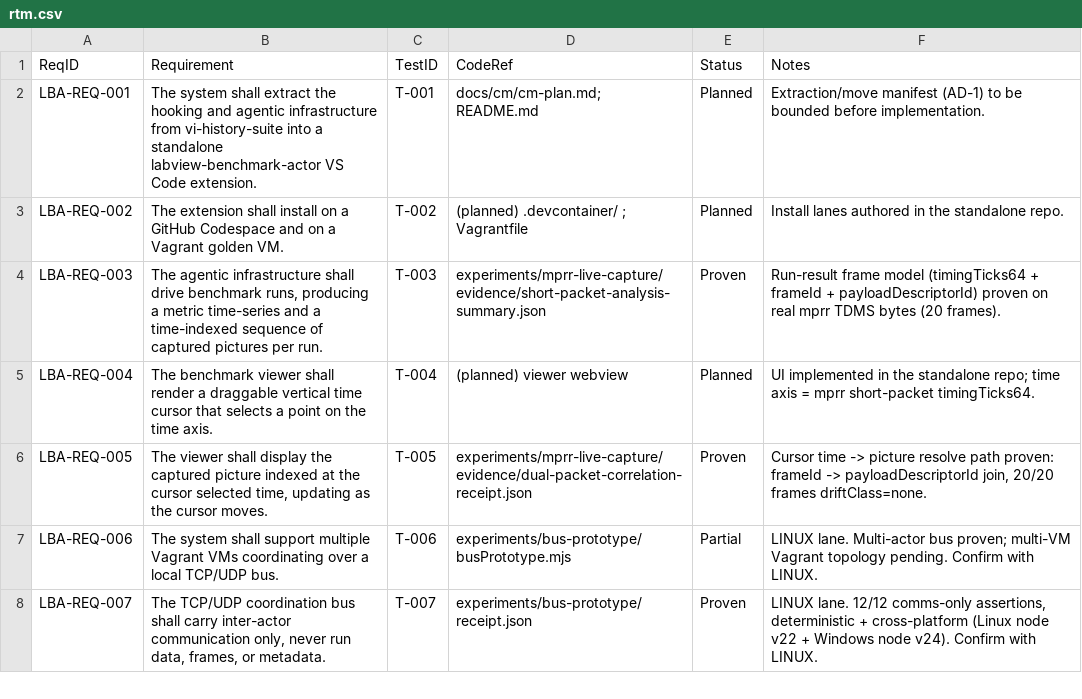
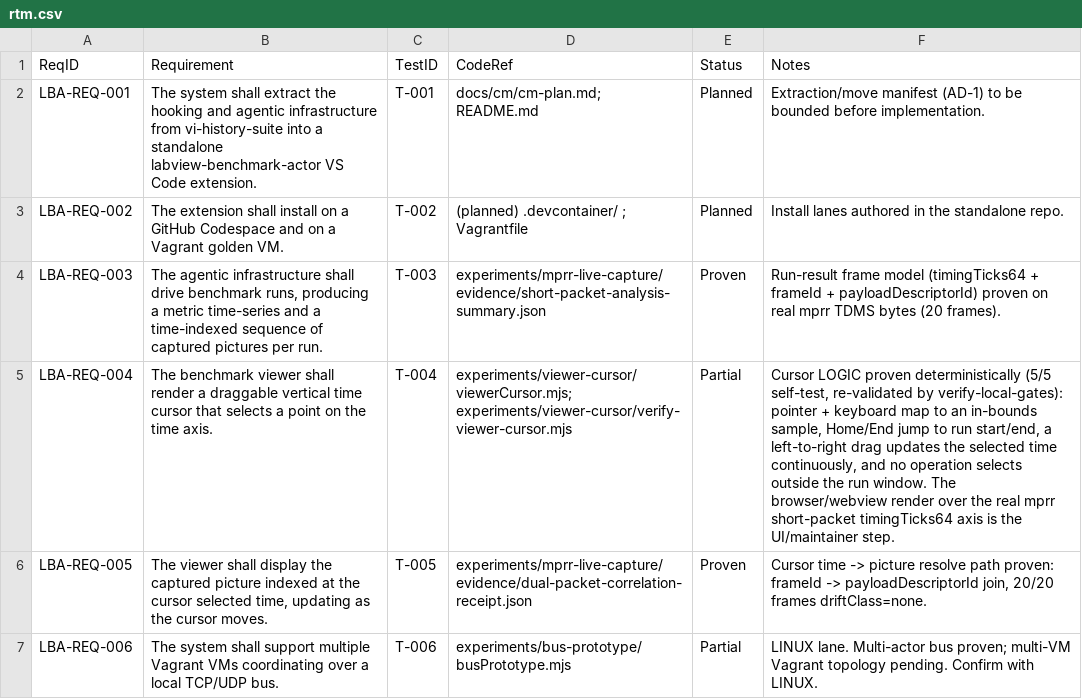
Before and after one commit to LabVIEW-Community-CI-CD/labview-benchmark-actor, a CSV file: docs/requirements/rtm.csv, drawn as a sheet; only a part is shown; the shorter side is filled out with more unchanged rows; the diff names each change by its address in the sheet, - before the commit and + after, or states it on an @@ line.

Commit message:
feat(experiments): viewer time-cursor logic -> LBA-REQ-004 Planned to Partial
Deterministic core for the benchmark viewer's draggable time cursor (LBA-REQ-004,
T-004): map pointer + keyboard input to a selected point on the time axis, always
clamped to the run window. Pure + immutable, testable without the browser.

- setPointer() snaps a pointer fraction to the nearest in-bounds sample;
  step() = arrow-key one-sample steps (clamped); jump() = Home/End to run bounds.
- No operation can select outside [samples[0], samples[n-1]].
- Dep-free self-test (no browser) proves 5/5: pointer/keyboard mapping, Home/End
  jumps, continuous drag update, no-out-of-range. verify-local-gates check #18
  re-validates the receipt (19/19).
- Flips rtm LBA-REQ-004 Planned->Partial; the browser/webview render over the
  real mprr timingTicks64 axis is the UI/maintainer step. reqs green (8 Proven).

```diff
--- a/docs/requirements/rtm.csv
+++ b/docs/requirements/rtm.csv
-D5 (CodeRef): (planned) viewer webview
+D5 (CodeRef): experiments/viewer-cursor/viewerCursor.mjs; experiments/viewer-cursor/verify-viewer-cursor.mjs
-E5 (Status): Planned
+E5 (Status): Partial
-F5 (Notes): UI implemented in the standalone repo; time axis = mprr short-packet timingTicks64.
+F5 (Notes): Cursor LOGIC proven deterministically (5/5 self-test, re-validated by verify-local-gates): pointer + keyboard map to an in-bounds sample, Home/End jump to run start/end, a left-to-right drag updates the selected time continuously, and no operation selects outside the run window. The browser/webview render over the real mprr short-packet timingTicks64 axis is the UI/maintainer step.
```
Also changed, not shown: 5 other files.
